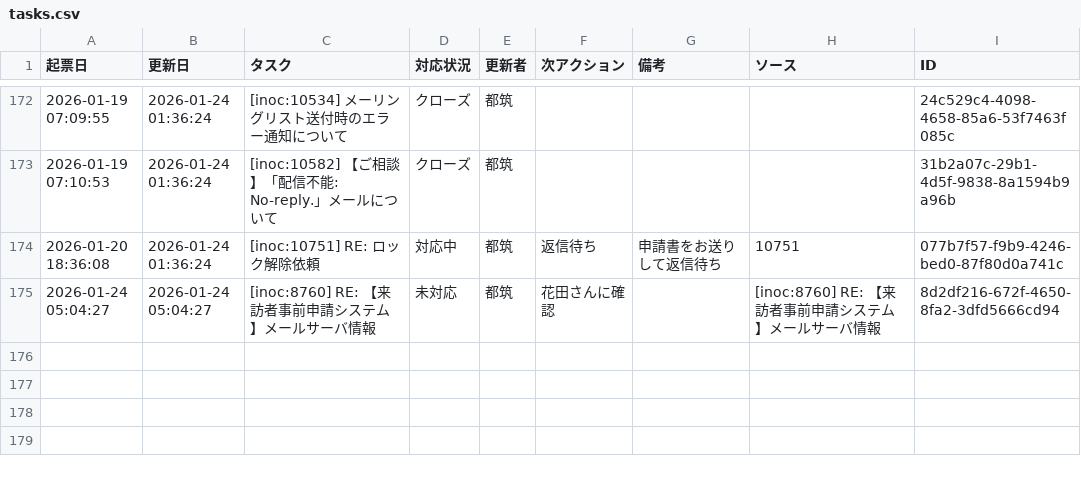
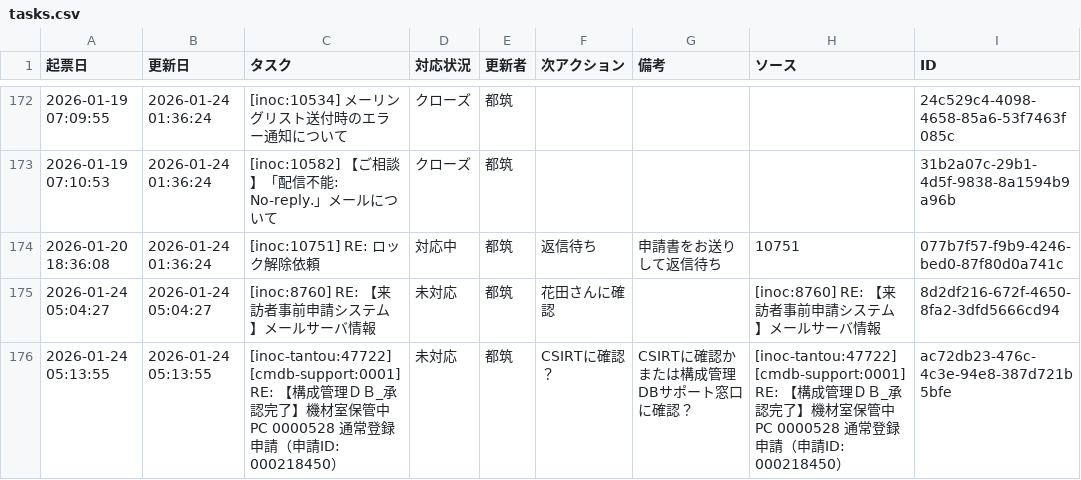
Before and after one commit to weakest4me/taskboard-streamlit, a CSV file: tasks.csv, drawn as a sheet; only a part is shown, gaps mark what is left out; the diff names each change by its address in the sheet, - before the commit and + after, or states it on an @@ line.

Commit message:
Update tasks.csv from Streamlit app (2026-01-24 05:13:55 JST)

```diff
--- a/tasks.csv
+++ b/tasks.csv
+row 176: 2026-01-24 05:13:55 | 2026-01-24 05:13:55 | [inoc-tantou:47722] [cmdb-support:0001] RE: 【構成管理ＤＢ_承認完了】機材室保管中PC 0000528 通常登録申請（申請ID: 000218450） | 未対応 | 都筑 | CSIRTに確認？ | CSIRTに確認かまたは構成管理DBサポート窓口に確認？ | [inoc-tantou:47722] [cmdb-support:0001] RE: 【構成管理ＤＢ_承認完了】機材室保管中PC 0000528 通常登録申請（申請ID: 000218450） | ac72db23-476c-4c3e-94e8-387d721b5bfe
```
